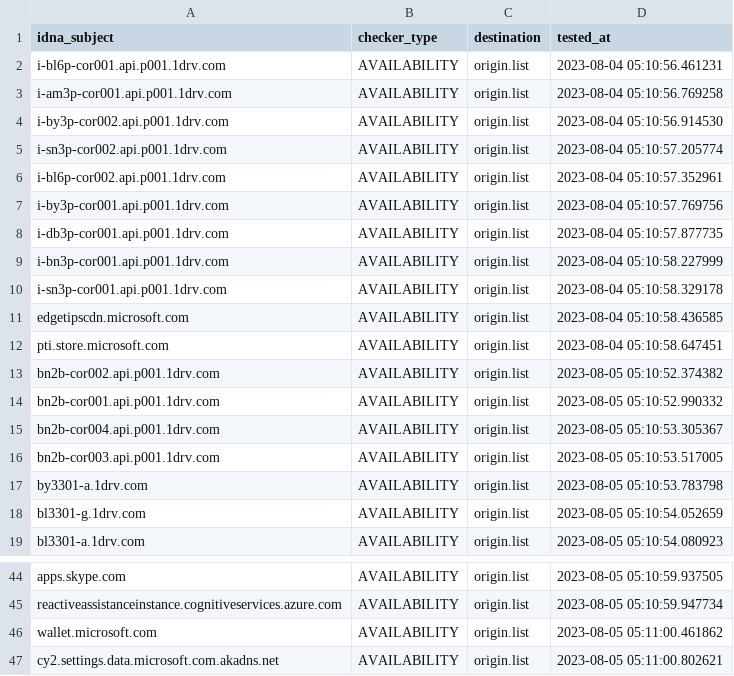
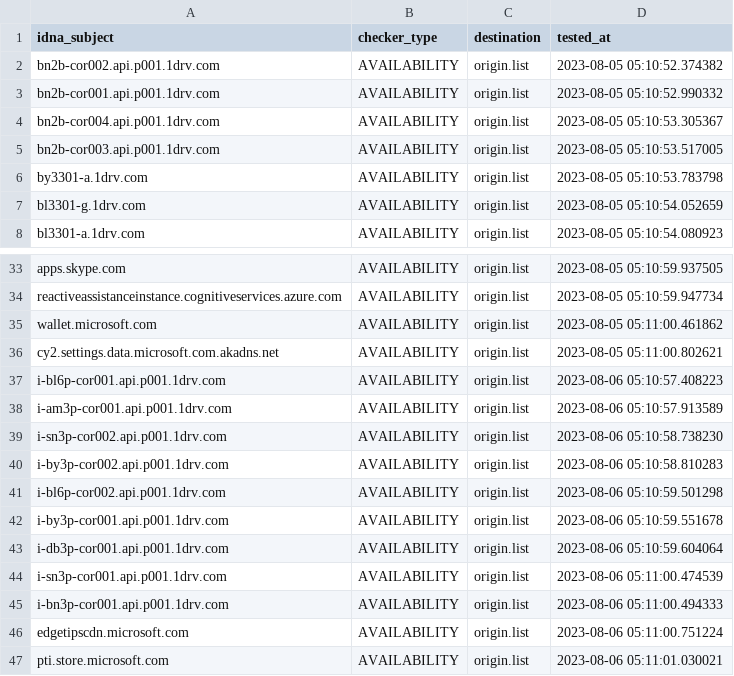
Before and after one commit to dead-hosts/WindowsSpyBlocker-extra_git_crazy-max, a CSV file: .pyfunceble/inactive.csv, drawn as a sheet; only a part is shown, gaps mark what is left out.

```diff
--- a/.pyfunceble/inactive.csv
+++ b/.pyfunceble/inactive.csv
@@ -1,13 +1,2 @@
 idna_subject,checker_type,destination,tested_at
-i-bl6p-cor001.api.p001.1drv.com,AVAILABILITY,origin.list,2023-08-04 05:10:56.461231
-i-am3p-cor001.api.p001.1drv.com,AVAILABILITY,origin.list,2023-08-04 05:10:56.769258
-i-by3p-cor002.api.p001.1drv.com,AVAILABILITY,origin.list,2023-08-04 05:10:56.914530
-i-sn3p-cor002.api.p001.1drv.com,AVAILABILITY,origin.list,2023-08-04 05:10:57.205774
-i-bl6p-cor002.api.p001.1drv.com,AVAILABILITY,origin.list,2023-08-04 05:10:57.352961
-i-by3p-cor001.api.p001.1drv.com,AVAILABILITY,origin.list,2023-08-04 05:10:57.769756
-i-db3p-cor001.api.p001.1drv.com,AVAILABILITY,origin.list,2023-08-04 05:10:57.877735
-i-bn3p-cor001.api.p001.1drv.com,AVAILABILITY,origin.list,2023-08-04 05:10:58.227999
-i-sn3p-cor001.api.p001.1drv.com,AVAILABILITY,origin.list,2023-08-04 05:10:58.329178
-edgetipscdn.microsoft.com,AVAILABILITY,origin.list,2023-08-04 05:10:58.436585
-pti.store.microsoft.com,AVAILABILITY,origin.list,2023-08-04 05:10:58.647451
 bn2b-cor002.api.p001.1drv.com,AVAILABILITY,origin.list,2023-08-05 05:10:52.374382
@@ -47 +36,12 @@ wallet.microsoft.com,AVAILABILITY,origin.list,2023-08-05 05:11:00.461862
 cy2.settings.data.microsoft.com.akadns.net,AVAILABILITY,origin.list,2023-08-05 05:11:00.802621
+i-bl6p-cor001.api.p001.1drv.com,AVAILABILITY,origin.list,2023-08-06 05:10:57.408223
+i-am3p-cor001.api.p001.1drv.com,AVAILABILITY,origin.list,2023-08-06 05:10:57.913589
+i-sn3p-cor002.api.p001.1drv.com,AVAILABILITY,origin.list,2023-08-06 05:10:58.738230
+i-by3p-cor002.api.p001.1drv.com,AVAILABILITY,origin.list,2023-08-06 05:10:58.810283
+i-bl6p-cor002.api.p001.1drv.com,AVAILABILITY,origin.list,2023-08-06 05:10:59.501298
+i-by3p-cor001.api.p001.1drv.com,AVAILABILITY,origin.list,2023-08-06 05:10:59.551678
+i-db3p-cor001.api.p001.1drv.com,AVAILABILITY,origin.list,2023-08-06 05:10:59.604064
+i-sn3p-cor001.api.p001.1drv.com,AVAILABILITY,origin.list,2023-08-06 05:11:00.474539
+i-bn3p-cor001.api.p001.1drv.com,AVAILABILITY,origin.list,2023-08-06 05:11:00.494333
+edgetipscdn.microsoft.com,AVAILABILITY,origin.list,2023-08-06 05:11:00.751224
+pti.store.microsoft.com,AVAILABILITY,origin.list,2023-08-06 05:11:01.030021
```
Also changed, not shown: 10 other files.
